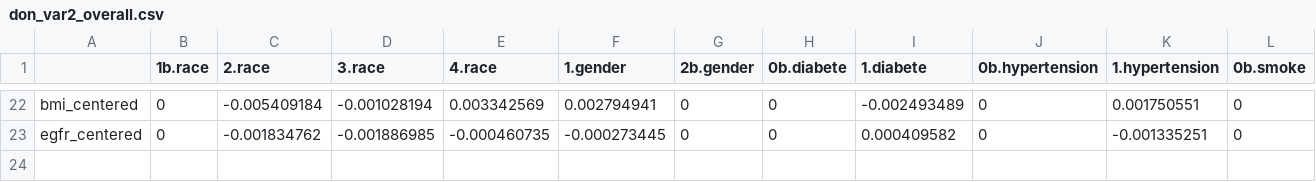
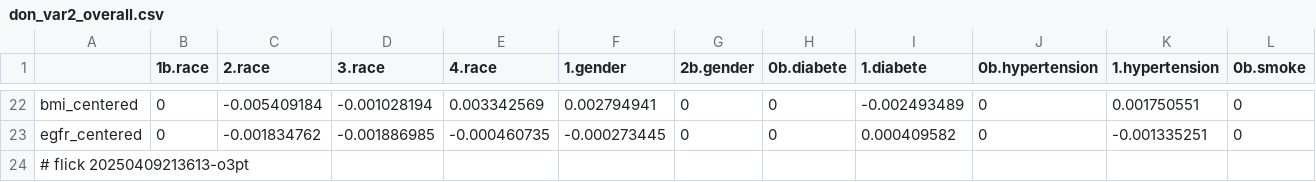
Before and after one commit to abikesa/provocateur, a CSV file: kitabo/ensi/ukubona/donorcase/test3/assets/csv/don_var2_overall.csv, drawn as a sheet; only a part is shown, gaps mark what is left out; rows hold the shown columns only; the diff names each change by its address in the sheet, - before the commit and + after, or states it on an @@ line.

Commit message:
kitabo/ensi/ukubona/donorcase/test3/assets/csv/don_var2_overall.csv

```diff
--- a/kitabo/ensi/ukubona/donorcase/test3/assets/csv/don_var2_overall.csv
+++ b/kitabo/ensi/ukubona/donorcase/test3/assets/csv/don_var2_overall.csv
+row 24: # flick 20250409213613-o3pt
```
